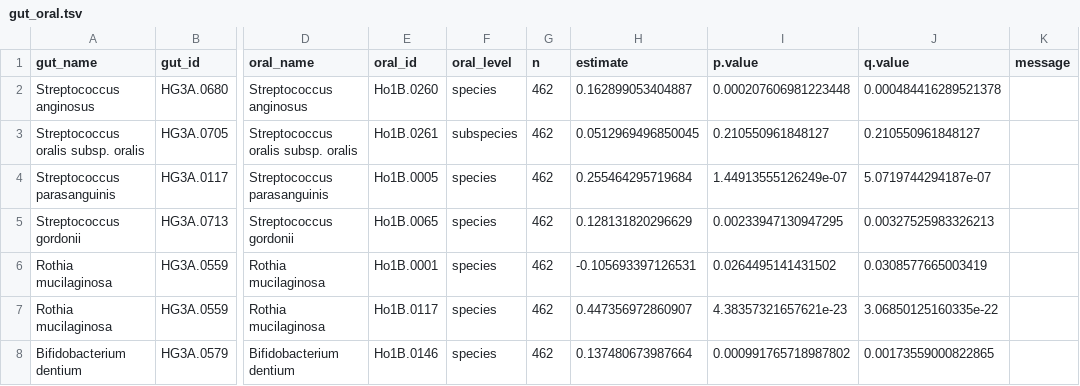
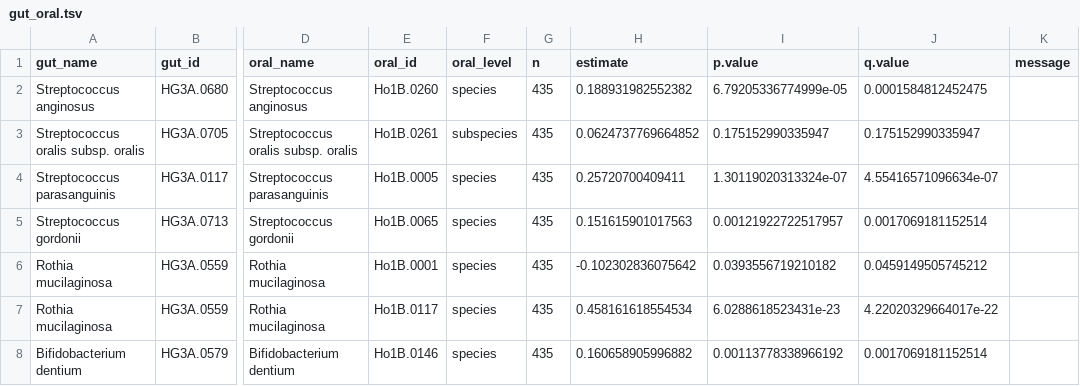
Before and after one commit to MolEpicUU/GUTSY_CACS, a TSV file: tables/gut_oral.tsv, drawn as a sheet; only a part is shown, gaps mark what is left out; the diff names each change by its address in the sheet, - before the commit and + after, or states it on an @@ line.

```diff
--- a/tables/gut_oral.tsv
+++ b/tables/gut_oral.tsv
-G2:G8 (n): 462
+G2:G8 (n): 435
-H2 (estimate): 0.162899053404887
+H2 (estimate): 0.188931982552382
-I2 (p.value): 0.000207606981223448
+I2 (p.value): 6.79205336774999e-05
-J2 (q.value): 0.000484416289521378
+J2 (q.value): 0.0001584812452475
-H3 (estimate): 0.0512969496850045
+H3 (estimate): 0.0624737769664852
-I3 (p.value): 0.210550961848127
+I3 (p.value): 0.175152990335947
-J3 (q.value): 0.210550961848127
+J3 (q.value): 0.175152990335947
-H4 (estimate): 0.255464295719684
+H4 (estimate): 0.25720700409411
-I4 (p.value): 1.44913555126249e-07
+I4 (p.value): 1.30119020313324e-07
-J4 (q.value): 5.0719744294187e-07
+J4 (q.value): 4.55416571096634e-07
-H5 (estimate): 0.128131820296629
+H5 (estimate): 0.151615901017563
-I5 (p.value): 0.00233947130947295
+I5 (p.value): 0.00121922722517957
-J5 (q.value): 0.00327525983326213
+J5 (q.value): 0.0017069181152514
-H6 (estimate): -0.105693397126531
+H6 (estimate): -0.102302836075642
-I6 (p.value): 0.0264495141431502
+I6 (p.value): 0.0393556719210182
-J6 (q.value): 0.0308577665003419
+J6 (q.value): 0.0459149505745212
-H7 (estimate): 0.447356972860907
+H7 (estimate): 0.458161618554534
-I7 (p.value): 4.38357321657621e-23
+I7 (p.value): 6.0288618523431e-23
-J7 (q.value): 3.06850125160335e-22
+J7 (q.value): 4.22020329664017e-22
-H8 (estimate): 0.137480673987664
+H8 (estimate): 0.160658905996882
-I8 (p.value): 0.000991765718987802
+I8 (p.value): 0.00113778338966192
-J8 (q.value): 0.00173559000822865
+J8 (q.value): 0.0017069181152514
```
Also changed, not shown: tables/oral_health.tsv, 2 other files.
